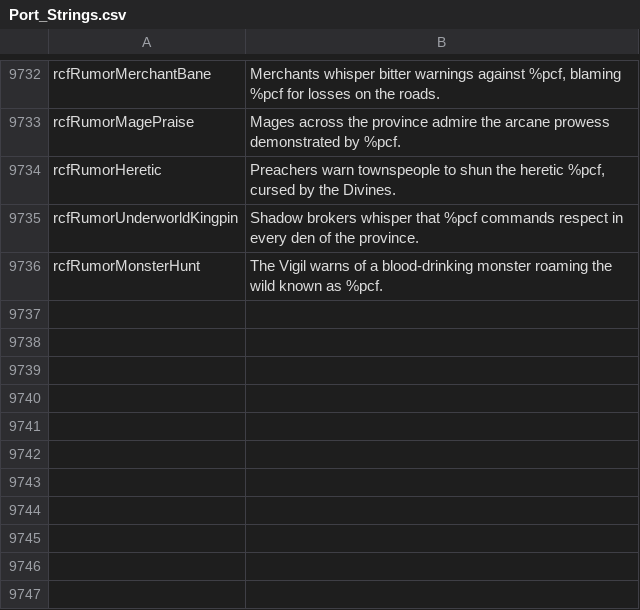
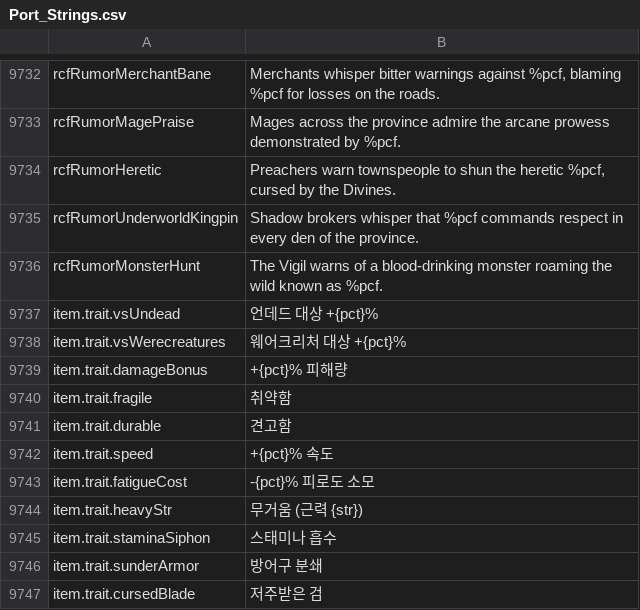
Before and after one commit to Chuz13/daggerfall-forever, a CSV file: locales/ko/Port_Strings.csv, drawn as a sheet; only a part is shown, gaps mark what is left out.

```diff
--- a/locales/ko/Port_Strings.csv
+++ b/locales/ko/Port_Strings.csv
@@ -9738 +9738,12 @@ rcfRumorUnderworldKingpin,Shadow brokers whisper that %pcf commands respect in e
 rcfRumorMonsterHunt,The Vigil warns of a blood-drinking monster roaming the wild known as %pcf.
+item.trait.vsUndead,"언데드 대상 +{pct}%"
+item.trait.vsWerecreatures,"웨어크리처 대상 +{pct}%"
+item.trait.damageBonus,"+{pct}% 피해량"
+item.trait.fragile,"취약함"
+item.trait.durable,"견고함"
+item.trait.speed,"+{pct}% 속도"
+item.trait.fatigueCost,"-{pct}% 피로도 소모"
+item.trait.heavyStr,"무거움 (근력 {str})"
+item.trait.staminaSiphon,"스태미나 흡수"
+item.trait.sunderArmor,"방어구 분쇄"
+item.trait.cursedBlade,"저주받은 검"
```
Also changed, not shown: locales/bg/Port_Strings.csv, locales/el/Port_Strings.csv, 34 other files.
